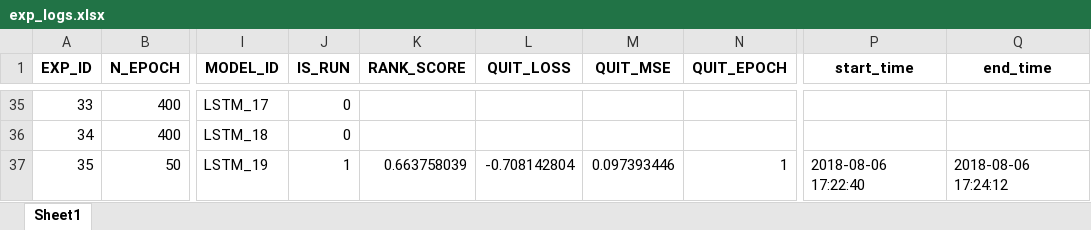
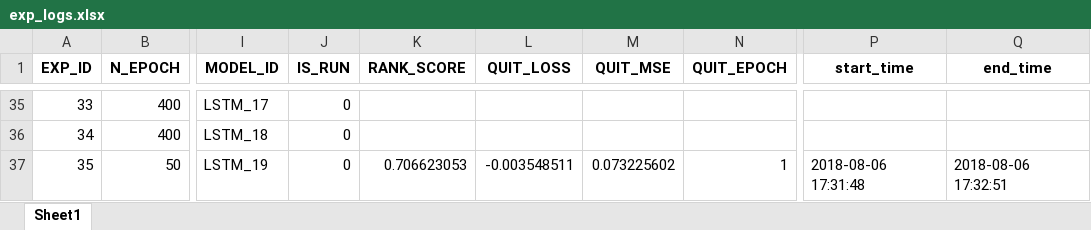
Before and after one commit to nyartsgnaw/Job_matches, an Excel workbook: experiments/exp_logs.xlsx, sheet Sheet1, drawn as a sheet; only a part is shown, gaps mark what is left out; values as stored, in another font and other column widths than the file's, no borders; the diff names each change by its address in the sheet, - before the commit and + after, or states it on an @@ line.

```diff
--- a/experiments/exp_logs.xlsx (sheet Sheet1)
+++ b/experiments/exp_logs.xlsx (sheet Sheet1)
-J37 (IS_RUN): 1
+J37 (IS_RUN): 0
-K37 (RANK_SCORE): 0.663758039
+K37 (RANK_SCORE): 0.706623053
-L37 (QUIT_LOSS): -0.708142804
+L37 (QUIT_LOSS): -0.003548511
-M37 (QUIT_MSE): 0.097393446
+M37 (QUIT_MSE): 0.073225602
-P37 (start_time): 2018-08-06 17:22:40
+P37 (start_time): 2018-08-06 17:31:48
-Q37 (end_time): 2018-08-06 17:24:12
+Q37 (end_time): 2018-08-06 17:32:51
```
Also changed, not shown: 4 other files.
